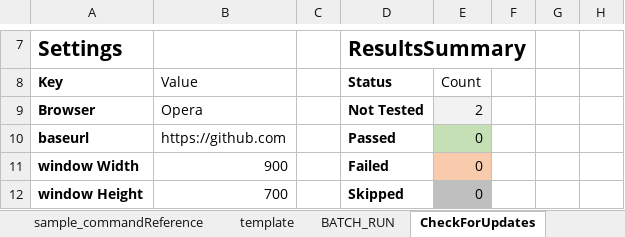
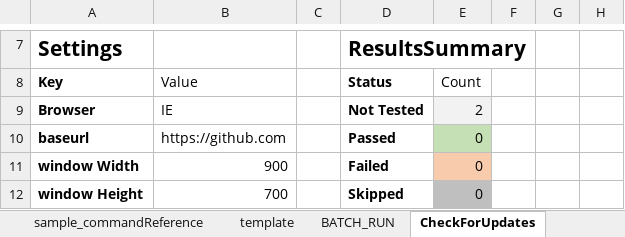
Before and after one commit to ssugiya/Spreadsheetnium, an Excel workbook: Spreadsheetnium.xlsm, sheet CheckForUpdates, drawn as a sheet; only a part is shown, gaps mark what is left out; values as stored, in another font and other column widths than the file's, no borders; charts and pictures and table styles not drawn; the diff names each change by its address in the sheet, - before the commit and + after, or states it on an @@ line.

```diff
--- a/Spreadsheetnium.xlsm (sheet CheckForUpdates)
+++ b/Spreadsheetnium.xlsm (sheet CheckForUpdates)
-B9 (Value): Opera
+B9 (Value): IE
```
Also changed, not shown: sheet REPORT_RESULTS, sheet BATCH_RUN, charts or pictures, 1 other file.
